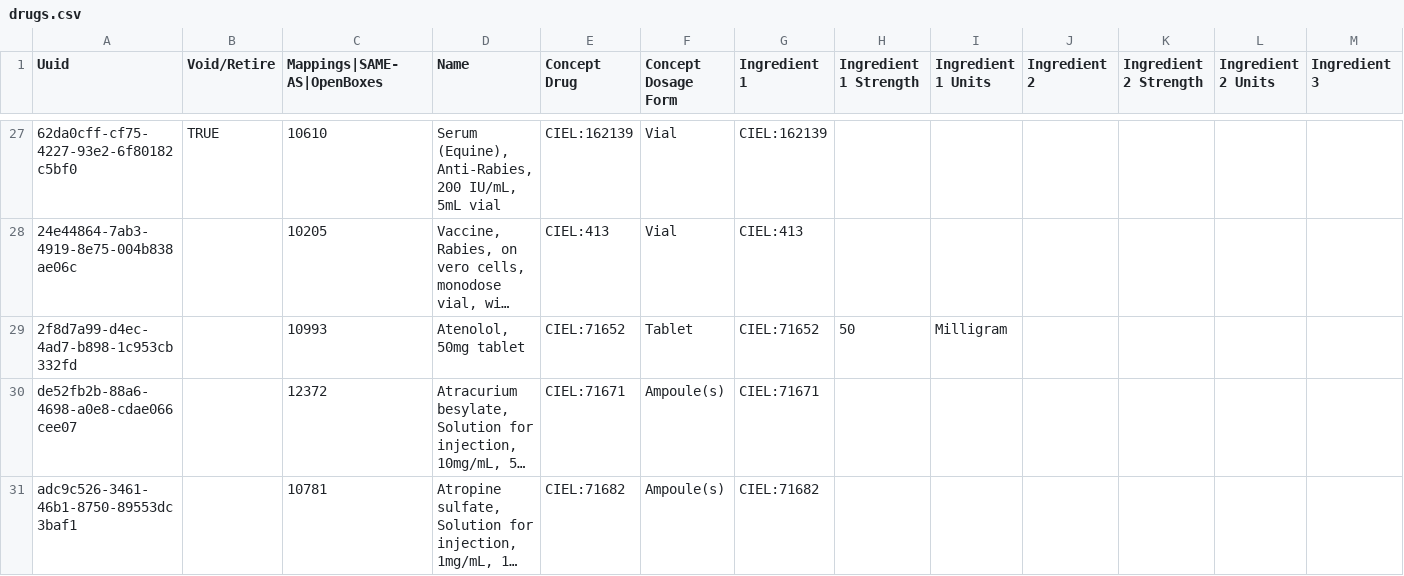
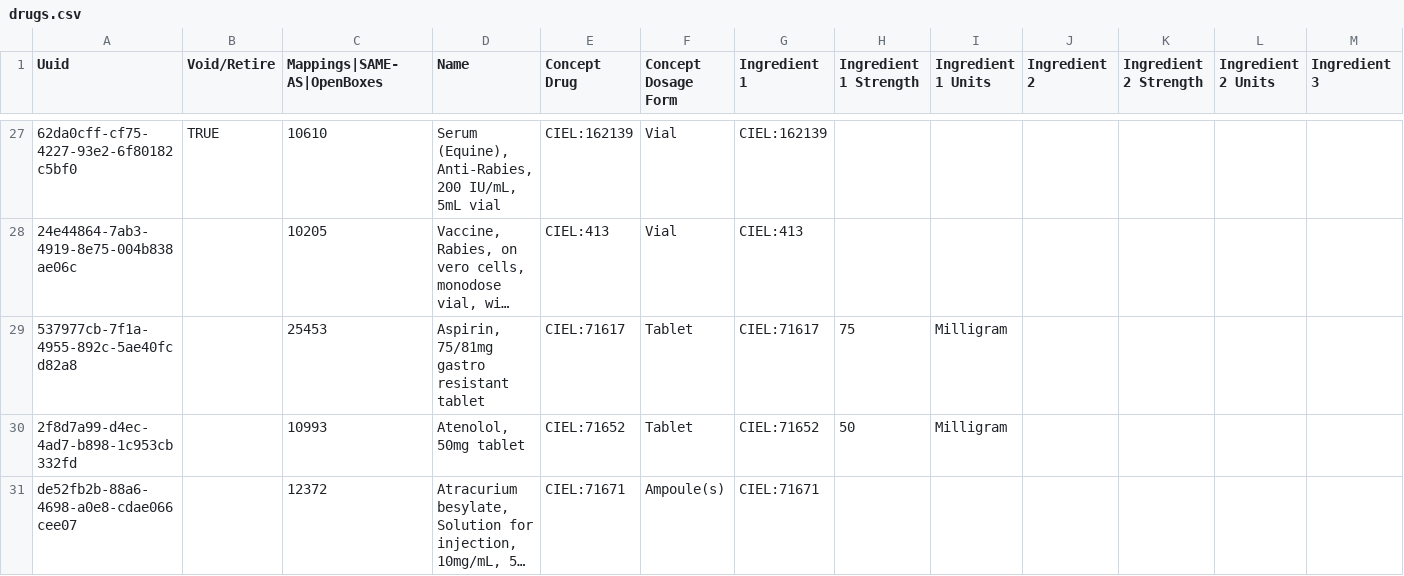
Before and after one commit to PIH/openmrs-config-zl, a CSV file: configuration/drugs/drugs.csv, drawn as a sheet; only a part is shown, gaps mark what is left out; the shorter side is filled out with more unchanged rows; long unchanged cells end in …; rows hold the shown columns only; the diff names each change by its address in the sheet, - before the commit and + after, or states it on an @@ line.

Commit message:
HAI-1075 Added aspirin 75/81mg tablet to drug table

```diff
--- a/configuration/drugs/drugs.csv
+++ b/configuration/drugs/drugs.csv
+row 29: 537977cb-7f1a-4955-892c-5ae40fcd82a8 |  | 25453 | Aspirin, 75/81mg gastro resistant tablet | CIEL:71617 | Tablet | CIEL:71617 | 75 | Milligram
```
